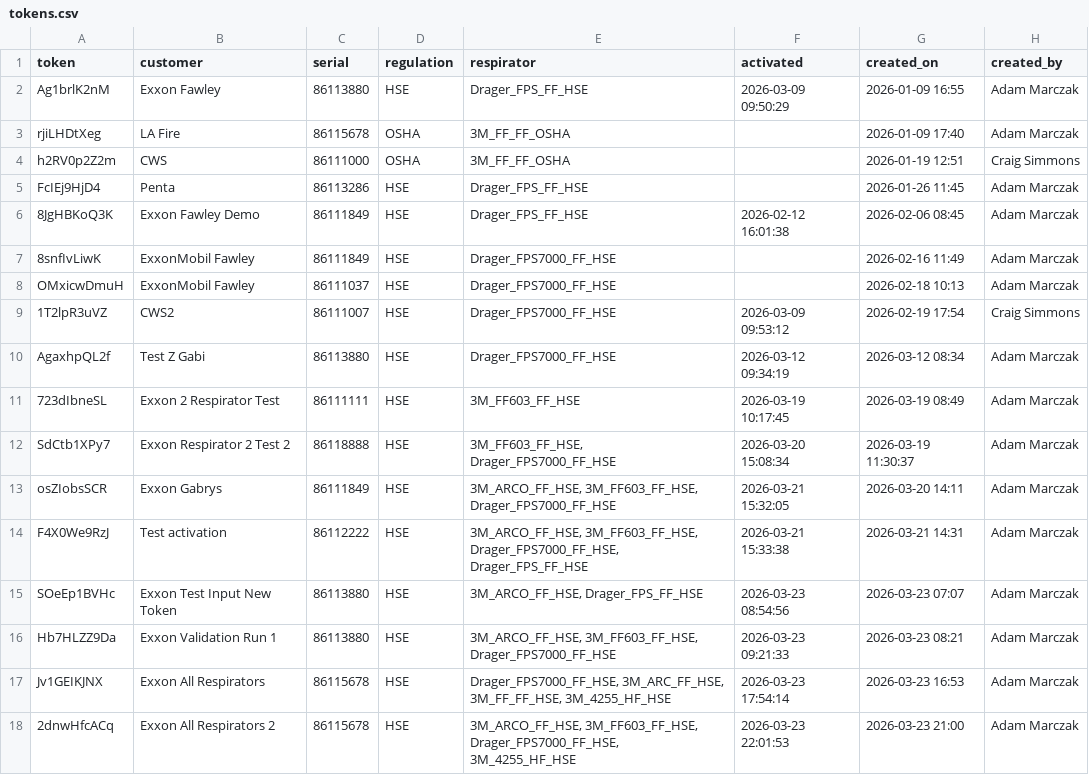
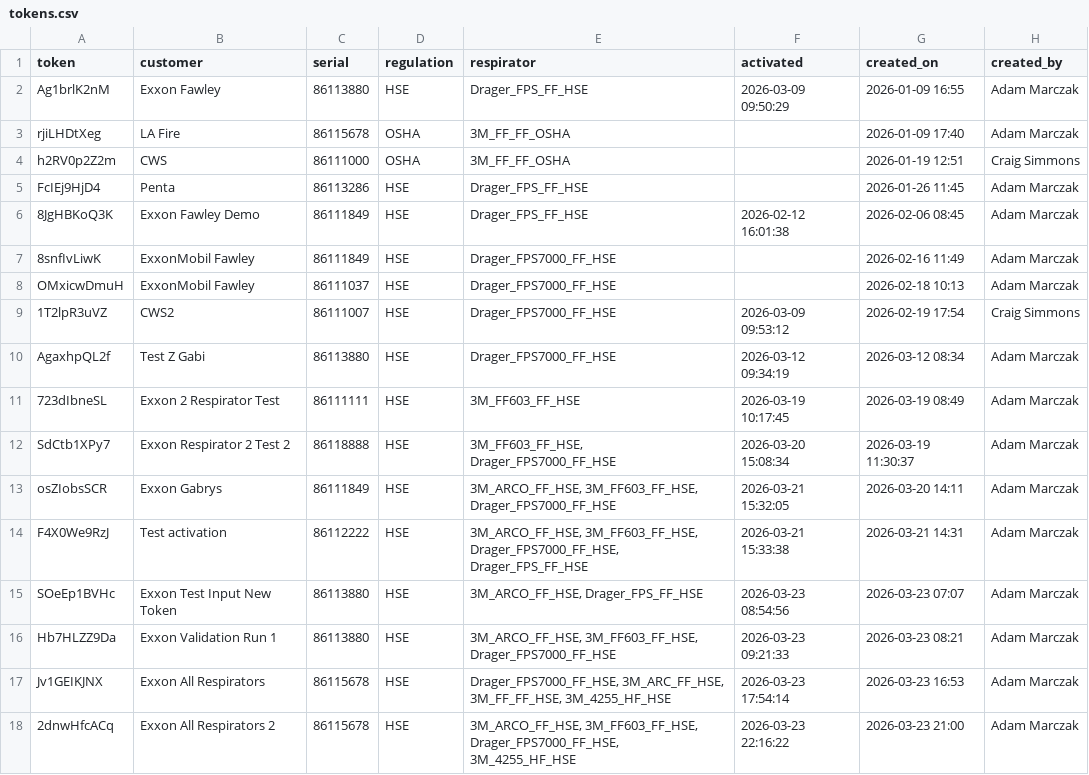
Before and after one commit to maciejnation/VirtualOperator, a CSV file: tokens.csv, drawn as a sheet.

Commit message:
Activation: 2DNWHFCACQ... at 2026-03-23 22:16:22

```diff
--- a/tokens.csv
+++ b/tokens.csv
@@ -17,2 +17,2 @@ Hb7HLZZ9Da,Exxon Validation Run 1,86113880,HSE,"3M_ARCO_FF_HSE, 3M_FF603_FF_HSE,
 Jv1GEIKJNX,Exxon All Respirators,86115678,HSE,"Drager_FPS7000_FF_HSE, 3M_ARC_FF_HSE, 3M_FF_FF_HSE, 3M_4255_HF_HSE", 2026-03-23 17:54:14,2026-03-23 16:53,Adam Marczak
-2dnwHfcACq,Exxon All Respirators 2,86115678,HSE,"3M_ARCO_FF_HSE, 3M_FF603_FF_HSE, Drager_FPS7000_FF_HSE, 3M_4255_HF_HSE", 2026-03-23 22:01:53,2026-03-23 21:00,Adam Marczak
+2dnwHfcACq,Exxon All Respirators 2,86115678,HSE,"3M_ARCO_FF_HSE, 3M_FF603_FF_HSE, Drager_FPS7000_FF_HSE, 3M_4255_HF_HSE", 2026-03-23 22:16:22,2026-03-23 21:00,Adam Marczak
```
